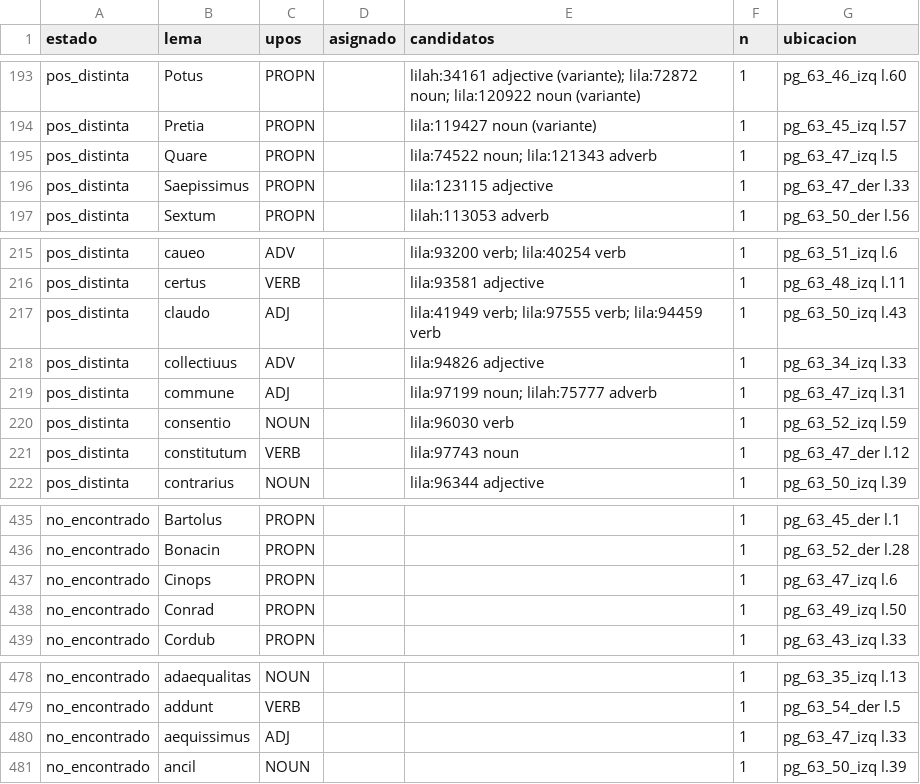
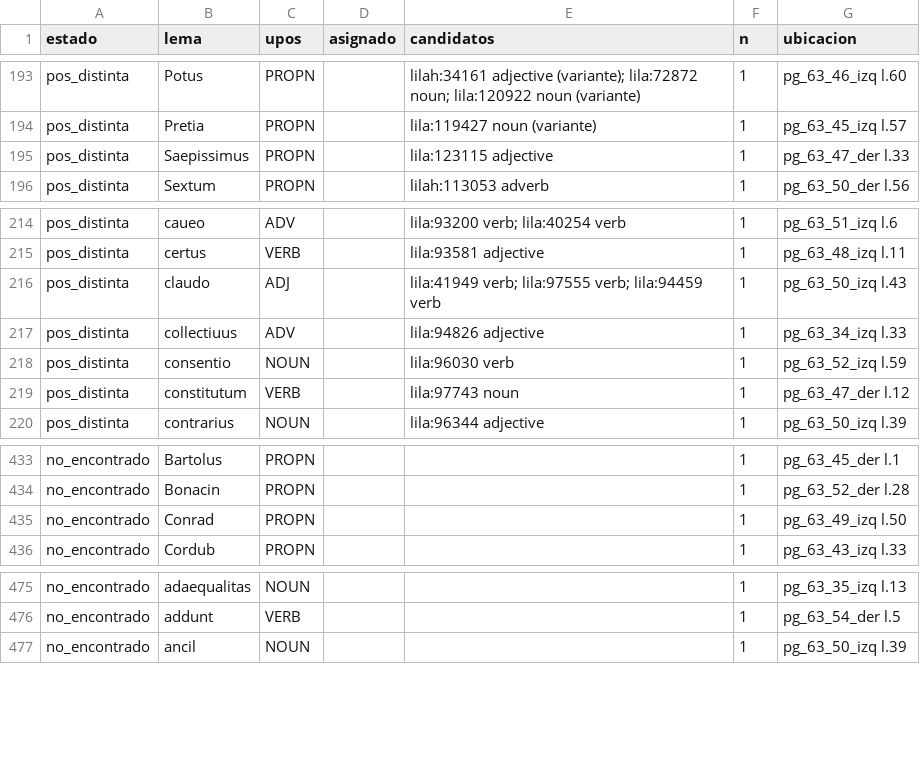
Before and after one commit to afvial/onate, a TSV file: lila/pendientes.tsv, drawn as a sheet; only a part is shown, gaps mark what is left out.

```diff
--- a/lila/pendientes.tsv
+++ b/lila/pendientes.tsv
@@ -194,3 +194,2 @@ pos_distinta	Potus	PROPN		lilah:34161 adjective (variante); lila:72872 noun; lil
 pos_distinta	Pretia	PROPN		lila:119427 noun (variante)	1	pg_63_45_izq l.57
-pos_distinta	Quare	PROPN		lila:74522 noun; lila:121343 adverb	1	pg_63_47_izq l.5
 pos_distinta	Saepissimus	PROPN		lila:123115 adjective	1	pg_63_47_der l.33
@@ -218,3 +217,2 @@ pos_distinta	claudo	ADJ		lila:41949 verb; lila:97555 verb; lila:94459 verb	1	pg_
 pos_distinta	collectiuus	ADV		lila:94826 adjective	1	pg_63_34_izq l.33
-pos_distinta	commune	ADJ		lila:97199 noun; lilah:75777 adverb	1	pg_63_47_izq l.31
 pos_distinta	consentio	NOUN		lila:96030 verb	1	pg_63_52_izq l.59
@@ -436,3 +434,2 @@ no_encontrado	Bartolus	PROPN			1	pg_63_45_der l.1
 no_encontrado	Bonacin	PROPN			1	pg_63_52_der l.28
-no_encontrado	Cinops	PROPN			1	pg_63_47_izq l.6
 no_encontrado	Conrad	PROPN			1	pg_63_49_izq l.50
@@ -479,3 +476,2 @@ no_encontrado	adaequalitas	NOUN			1	pg_63_35_izq l.13
 no_encontrado	addunt	VERB			1	pg_63_54_der l.5
-no_encontrado	aequissimus	ADJ			1	pg_63_47_izq l.33
 no_encontrado	ancil	NOUN			1	pg_63_50_izq l.39
```
Also changed, not shown: lila/paginas/pg_63_47_izq.tsv, 10 other files.
